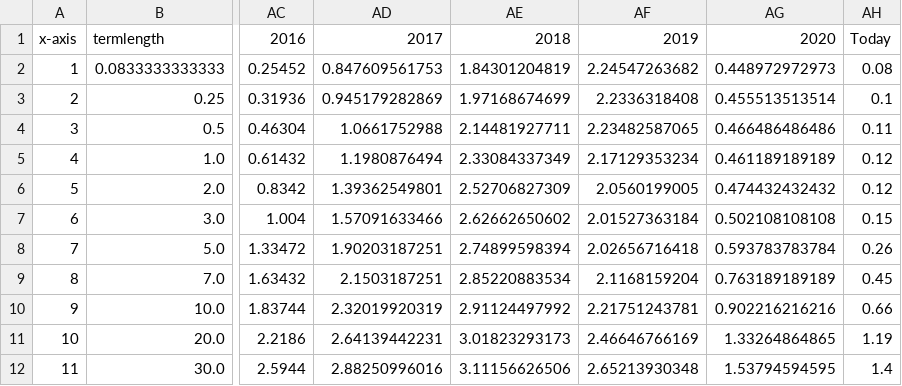
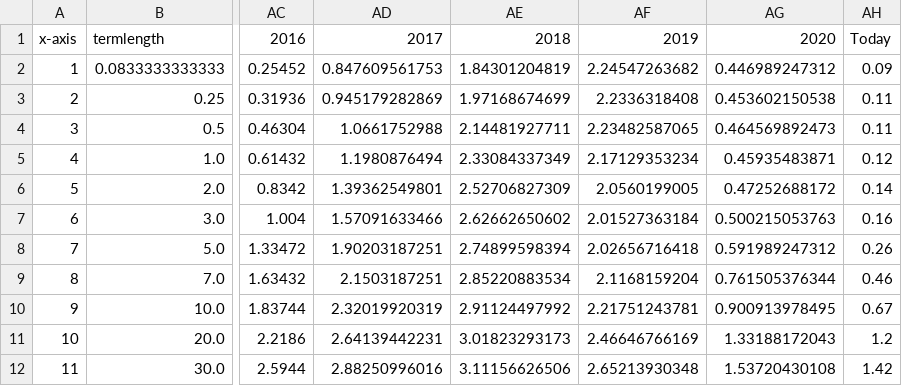
Before and after one commit to mshadish/yield-curve, a CSV file: treasury_data_historical.csv, drawn as a sheet; only a part is shown, gaps mark what is left out; the diff names each change by its address in the sheet, - before the commit and + after, or states it on an @@ line.

Commit message:
Data update Mon Sep 28 20:11:15 PDT 2020

```diff
--- a/treasury_data_historical.csv
+++ b/treasury_data_historical.csv
-AG2: 0.448972972973
+AG2: 0.446989247312
-AH2: 0.08
+AH2: 0.09
-AG3: 0.455513513514
+AG3: 0.453602150538
-AH3: 0.1
+AH3: 0.11
-AG4: 0.466486486486
+AG4: 0.464569892473
-AG5: 0.461189189189
+AG5: 0.45935483871
-AG6: 0.474432432432
+AG6: 0.47252688172
-AH6: 0.12
+AH6: 0.14
-AG7: 0.502108108108
+AG7: 0.500215053763
-AH7: 0.15
+AH7: 0.16
-AG8: 0.593783783784
+AG8: 0.591989247312
-AG9: 0.763189189189
+AG9: 0.761505376344
-AH9: 0.45
+AH9: 0.46
-AG10: 0.902216216216
+AG10: 0.900913978495
-AH10: 0.66
+AH10: 0.67
-AG11: 1.33264864865
+AG11: 1.33188172043
-AH11: 1.19
+AH11: 1.2
-AG12: 1.53794594595
+AG12: 1.53720430108
-AH12: 1.4
+AH12: 1.42
```
Also changed, not shown: 1 other file.
